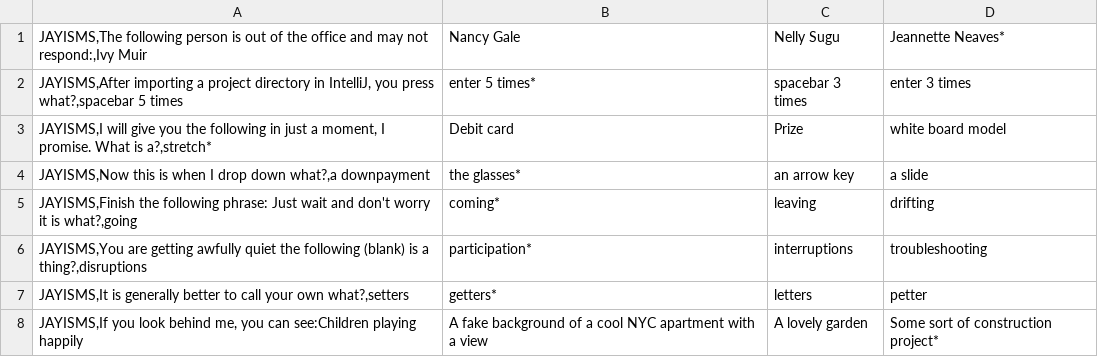
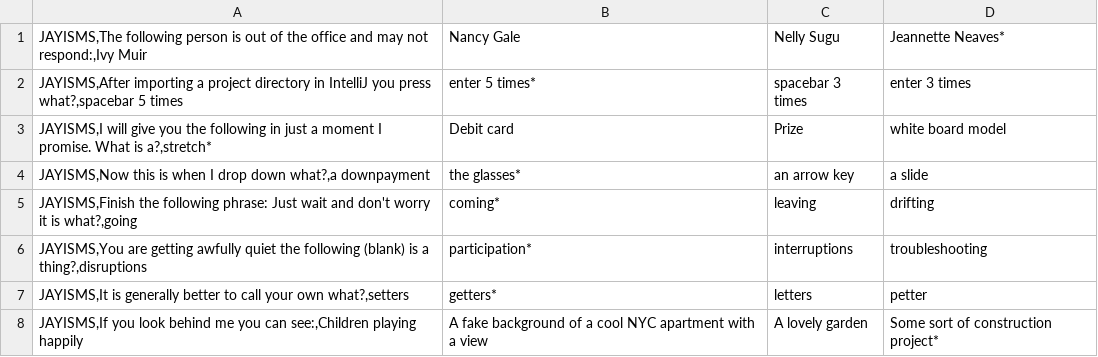
Before and after one commit to tlg-24-05-visa-sde-2/JavaProject_Team3, a CSV file: data/Jayisms_Questions.csv, drawn as a sheet.

```diff
--- a/data/Jayisms_Questions.csv
+++ b/data/Jayisms_Questions.csv
@@ -1,4 +1,4 @@
 JAYISMS,The following person is out of the office and may not respond:,Ivy Muir;Nancy Gale;Nelly Sugu;Jeannette Neaves*
-JAYISMS,After importing a project directory in IntelliJ, you press what?,spacebar 5 times; enter 5 times*;spacebar 3 times; enter 3 times
-JAYISMS,I will give you the following in just a moment, I promise. What is a?,stretch*;Debit card;Prize;white board model
+JAYISMS,After importing a project directory in IntelliJ you press what?,spacebar 5 times; enter 5 times*;spacebar 3 times; enter 3 times
+JAYISMS,I will give you the following in just a moment I promise. What is a?,stretch*;Debit card;Prize;white board model
 JAYISMS,Now this is when I drop down what?,a downpayment;the glasses*;an arrow key;a slide
@@ -7,2 +7,2 @@ JAYISMS,You are getting awfully quiet the following (blank) is a thing?,disrupti
 JAYISMS,It is generally better to call your own what?,setters;getters*;letters;petter
-JAYISMS,If you look behind me, you can see:Children playing happily;A fake background of a cool NYC apartment with a view;A lovely garden;Some sort of construction project*
+JAYISMS,If you look behind me you can see:,Children playing happily;A fake background of a cool NYC apartment with a view;A lovely garden;Some sort of construction project*
```
Also changed, not shown: data/150questions.csv.
